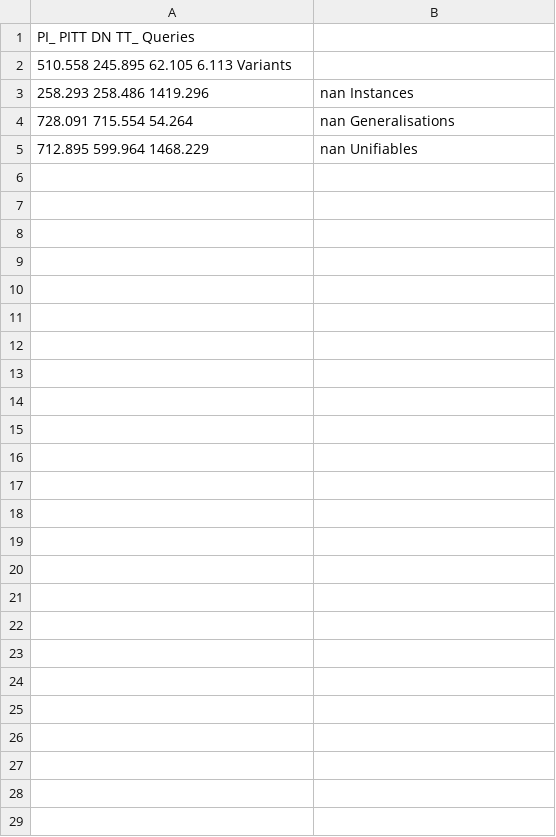
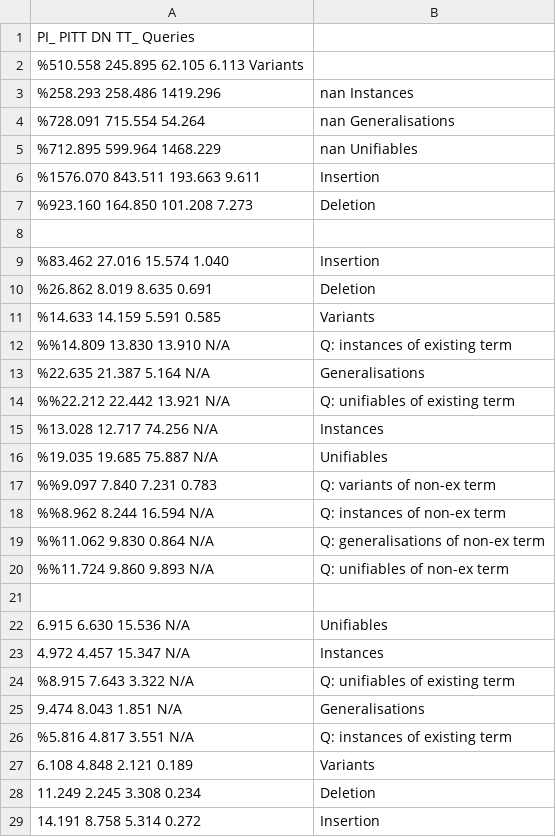
Before and after one commit to Willenbrink/bachelorthesis, a CSV file: thesis/figures/queries.csv, drawn as a sheet.

```diff
--- a/thesis/figures/queries.csv
+++ b/thesis/figures/queries.csv
@@ -1,5 +1,29 @@
      PI_    PITT      DN     TT_ Queries
-  510.558  245.895  62.105   6.113 Variants
-  258.293  258.486  1419.296	nan Instances
-  728.091  715.554  54.264	 nan Generalisations
-  712.895  599.964  1468.229	nan Unifiables
+  %510.558  245.895  62.105   6.113 Variants
+  %258.293  258.486  1419.296	nan Instances
+  %728.091  715.554  54.264	 nan Generalisations
+  %712.895  599.964  1468.229	nan Unifiables
+  %1576.070  843.511  193.663   9.611	 Insertion
+  %923.160  164.850  101.208   7.273	 Deletion
+
+  %83.462  27.016  15.574   1.040	 Insertion
+  %26.862   8.019   8.635   0.691	 Deletion
+  %14.633  14.159   5.591   0.585	 Variants
+  %%14.809  13.830  13.910     N/A	 Q: instances of existing term
+  %22.635  21.387   5.164     N/A	 Generalisations
+  %%22.212  22.442  13.921     N/A	 Q: unifiables of existing term
+  %13.028  12.717  74.256     N/A	 Instances
+  %19.035  19.685  75.887     N/A	 Unifiables
+   %%9.097   7.840   7.231   0.783	 Q: variants of non-ex term
+   %%8.962   8.244  16.594     N/A	 Q: instances of non-ex term
+  %%11.062   9.830   0.864     N/A	 Q: generalisations of non-ex term
+  %%11.724   9.860   9.893     N/A	 Q: unifiables of non-ex term
+
+   6.915   6.630  15.536     N/A	 Unifiables
+   4.972   4.457  15.347     N/A	 Instances
+   %8.915   7.643   3.322     N/A	 Q: unifiables of existing term
+   9.474   8.043   1.851     N/A	 Generalisations
+   %5.816   4.817   3.551     N/A	 Q: instances of existing term
+   6.108   4.848   2.121   0.189	 Variants
+  11.249   2.245   3.308   0.234	 Deletion
+  14.191   8.758   5.314   0.272	 Insertion
```
Also changed, not shown: 6 other files.
